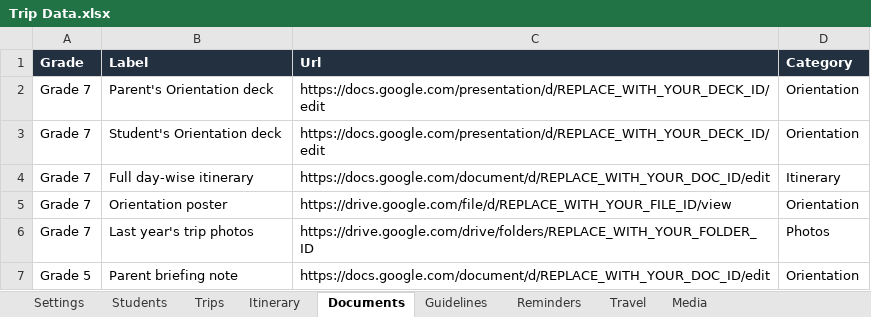
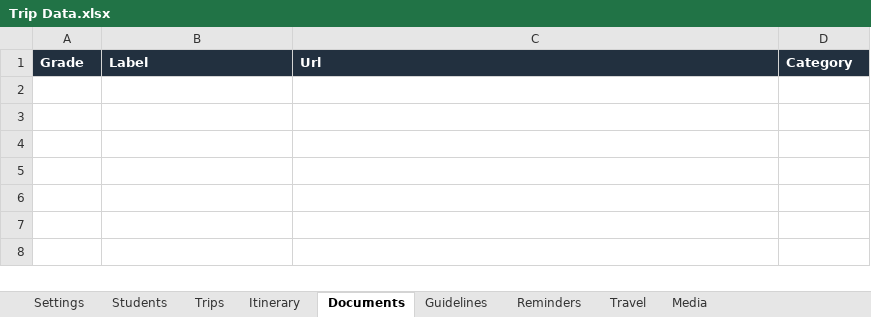
Before and after one commit to avneesh9908/SchoolTrips, an Excel workbook: sample-data/Trip Data.xlsx, sheet Documents, drawn as a sheet; values as stored, in another font and other column widths than the file's, no borders; the diff names each change by its address in the sheet, - before the commit and + after, or states it on an @@ line.

```diff
--- a/sample-data/Trip Data.xlsx (sheet Documents)
+++ b/sample-data/Trip Data.xlsx (sheet Documents)
-row 2: Grade 7 | Parent's Orientation deck | https://docs.google.com/presentation/d/REPLACE_WITH_YOUR_DECK_ID/edit | Orientation
-row 3: Grade 7 | Student's Orientation deck | https://docs.google.com/presentation/d/REPLACE_WITH_YOUR_DECK_ID/edit | Orientation
-row 4: Grade 7 | Full day-wise itinerary | https://docs.google.com/document/d/REPLACE_WITH_YOUR_DOC_ID/edit | Itinerary
-row 5: Grade 7 | Orientation poster | https://drive.google.com/file/d/REPLACE_WITH_YOUR_FILE_ID/view | Orientation
-row 6: Grade 7 | Last year's trip photos | https://drive.google.com/drive/folders/REPLACE_WITH_YOUR_FOLDER_ID | Photos
-row 7: Grade 5 | Parent briefing note | https://docs.google.com/document/d/REPLACE_WITH_YOUR_DOC_ID/edit | Orientation
```
Also changed, not shown: sheet Guidelines, sheet Students, sheet Itinerary, sheet Trips, sheet Travel, sheet Reminders, 1 more sheet, sample-data/split/Documents.xlsx, sample-data/split/Guidelines.xlsx, 32 other files.
